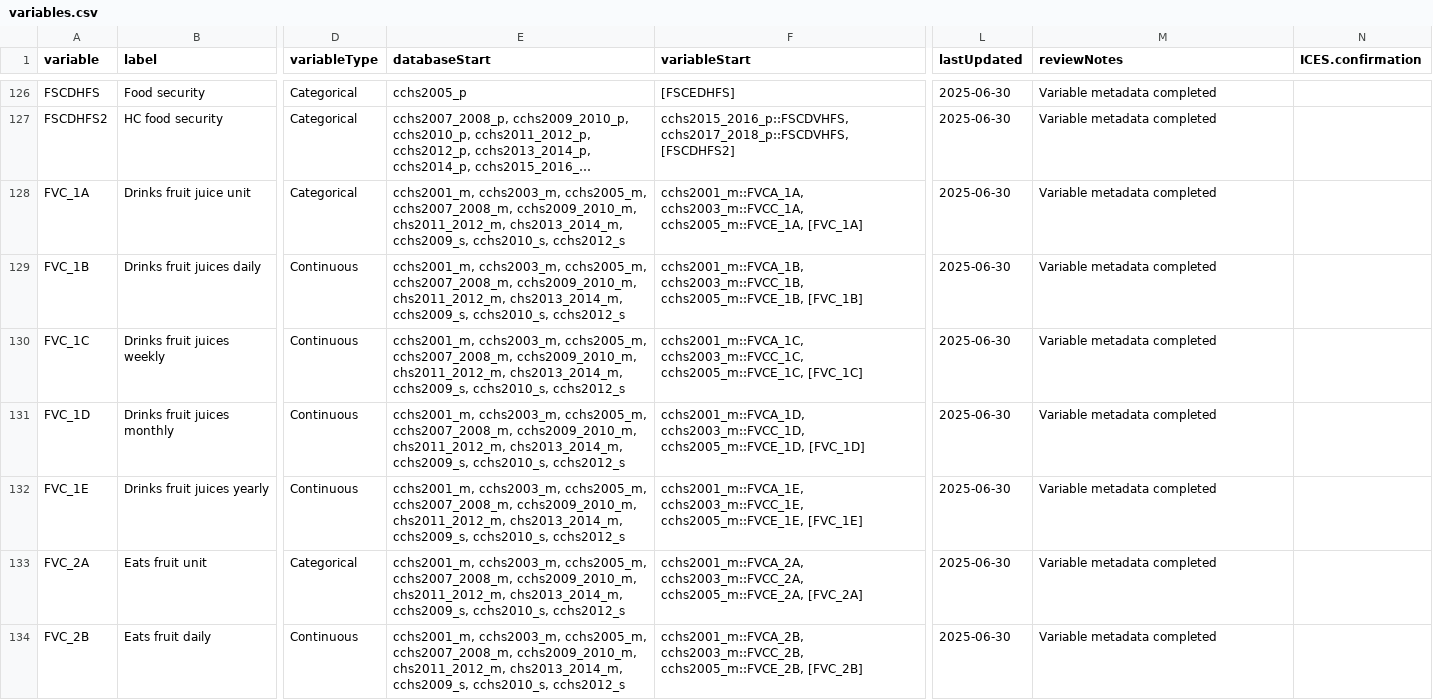
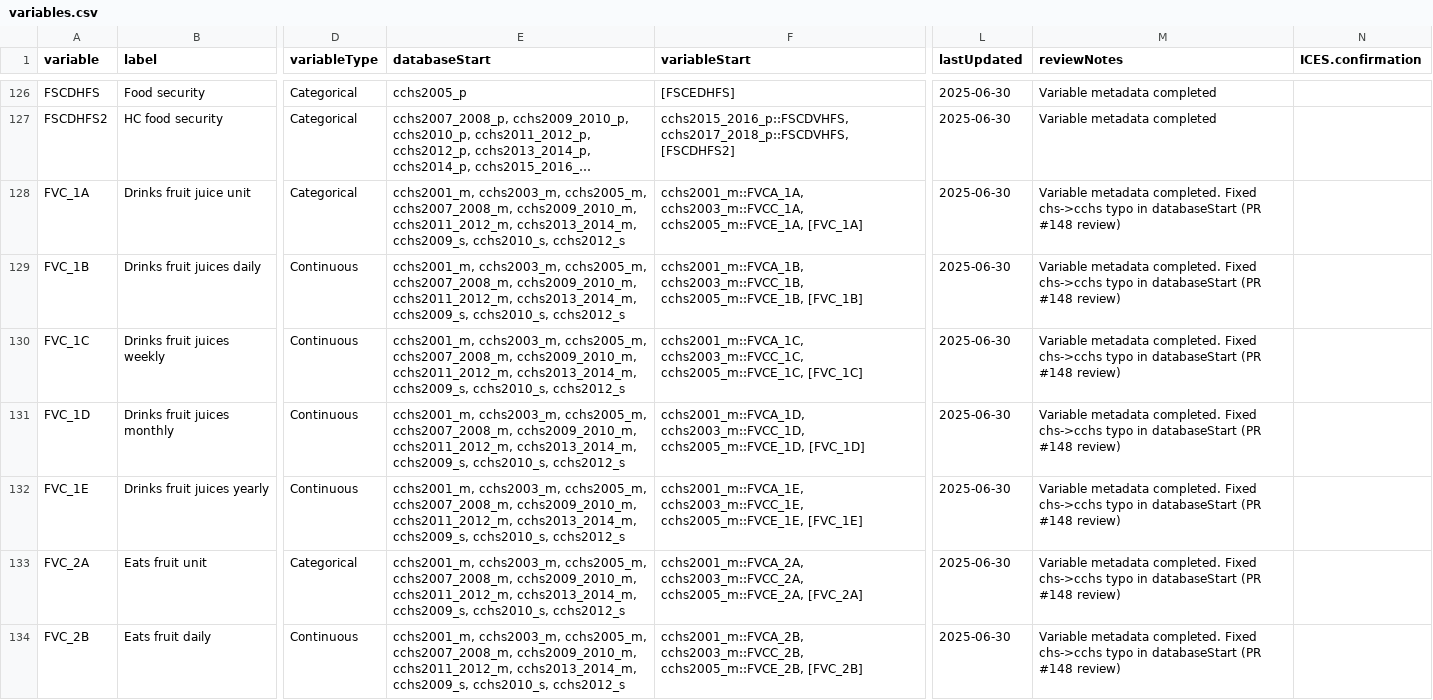
Before and after one commit to Big-Life-Lab/cchsflow, a CSV file: inst/extdata/variables.csv, drawn as a sheet; only a part is shown, gaps mark what is left out; long unchanged cells end in …; the diff covers the shown part only; the diff names each change by its address in the sheet, - before the commit and + after, or states it on an @@ line.

Commit message:
Fix worksheet errors found during PR #148 review
variables.csv:
- Fix chs→cchs typo in databaseStart for 30 FVC_* variables (2011/2013 master)
- Fix double spaces in FVC_4E, FVC_5E labels
- Fix FVCDTOT "consumptoin" typo and trailing dash in labelLong
- Fix inconsistent labelLong formatting for FVCDFRU, FVCDSAL, FVCDVEG
- Add descriptions for 7 FVCD* derived frequency variables
- Improve diet_score_cat3 labelLong and description
- Add reviewNotes for 30 FVC_* variables

variable_details.csv:
- Fix chs→cchs typo in databaseStart/variableStart for 144 FVC_* rows
- Fix FVC_6D swapped recEnd values (P0 data bug: valid range mapped to NA)
- Fix FVC_1A and FVC_5A dummy variable suffix-recEnd misalignment
- Rename _NA::a/_NA::b to _NAa/_NAb for FVC_1A-6A and diet_score_cat3
- Set diet_score_cat3 Func row dummyVariable to N/A
- Fix double spaces in FVC_4E, FVC_5E catLabel and related fields

```diff
--- a/inst/extdata/variables.csv
+++ b/inst/extdata/variables.csv
-E128:E134 (databaseStart): …cchs2007_2008_m, cchs2009_2010_m, chs2011_2012_m, chs2013_2014_m, cchs2009_s, cchs2010_s,…
+E128:E134 (databaseStart): …cchs2007_2008_m, cchs2009_2010_m, cchs2011_2012_m, cchs2013_2014_m, cchs2009_s, cchs2010_s,…
-M128:M134 (reviewNotes): Variable metadata completed
+M128:M134 (reviewNotes): Variable metadata completed. Fixed chs->cchs typo in databaseStart (PR #148 review)
```
Also changed, not shown: 59 edited cells elsewhere in this file, 1 other file.
